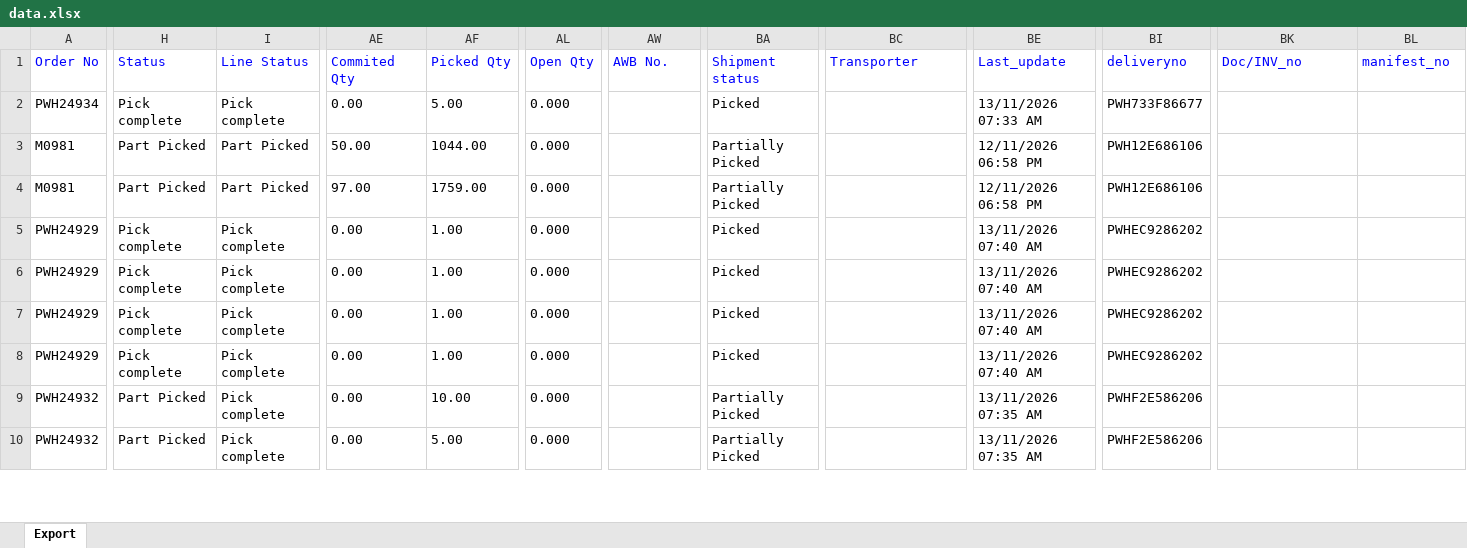
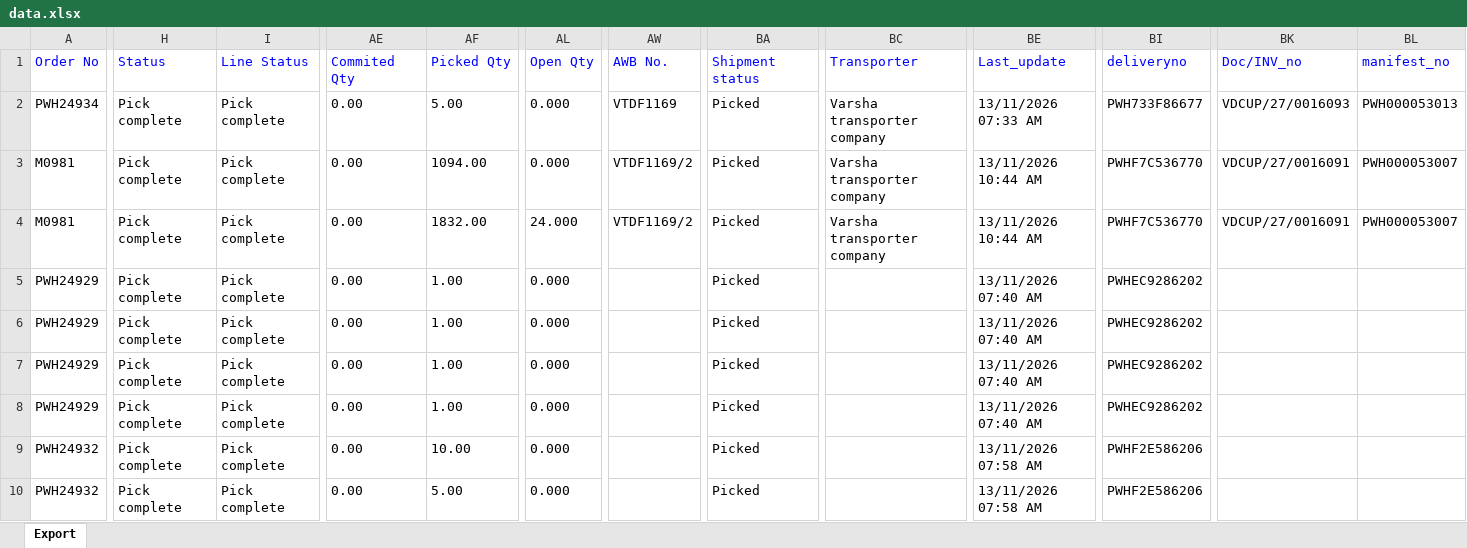
Before and after one commit to Kamal2-Pal/PW-Master-Dashboard-V2, an Excel workbook: data.xlsx, sheet Export, drawn as a sheet; only a part is shown, gaps mark what is left out; values as stored, in another font and other column widths than the file's, no borders; the diff covers the shown part only; the diff names each change by its address in the sheet, - before the commit and + after, or states it on an @@ line.

```diff
--- a/data.xlsx (sheet Export)
+++ b/data.xlsx (sheet Export)
-AW2 (AWB No.): (empty)
+AW2 (AWB No.): VTDF1169
-BC2:BC4 (Transporter): (empty)
+BC2:BC4 (Transporter): Varsha transporter company
-BK2 (Doc/INV_no): (empty)
+BK2 (Doc/INV_no): VDCUP/27/0016093
-BL2 (manifest_no): (empty)
+BL2 (manifest_no): PWH000053013
-H3:H4 (Status): Part Picked
+H3:H4 (Status): Pick complete
-I3:I4 (Line Status): Part Picked
+I3:I4 (Line Status): Pick complete
-AE3 (Commited Qty): 50.00
+AE3 (Commited Qty): 0.00
-AF3 (Picked Qty): 1044.00
+AF3 (Picked Qty): 1094.00
-AW3:AW4 (AWB No.): (empty)
+AW3:AW4 (AWB No.): VTDF1169/2
-BA3:BA4 (Shipment status): Partially Picked
+BA3:BA4 (Shipment status): Picked
-BE3:BE4 (Last_update): 12/11/2026 06:58 PM
+BE3:BE4 (Last_update): 13/11/2026 10:44 AM
-BI3:BI4 (deliveryno): PWH12E686106
+BI3:BI4 (deliveryno): PWHF7C536770
-BK3:BK4 (Doc/INV_no): (empty)
+BK3:BK4 (Doc/INV_no): VDCUP/27/0016091
-BL3:BL4 (manifest_no): (empty)
+BL3:BL4 (manifest_no): PWH000053007
-AE4 (Commited Qty): 97.00
+AE4 (Commited Qty): 0.00
-AF4 (Picked Qty): 1759.00
+AF4 (Picked Qty): 1832.00
-AL4 (Open Qty): 0.000
+AL4 (Open Qty): 24.000
-H9:H10 (Status): Part Picked
+H9:H10 (Status): Pick complete
-BA9:BA10 (Shipment status): Partially Picked
+BA9:BA10 (Shipment status): Picked
-BE9:BE10 (Last_update): 13/11/2026 07:35 AM
+BE9:BE10 (Last_update): 13/11/2026 07:58 AM
```
Also changed, not shown: 1 added row and 428 edited cells elsewhere in this sheet, returns.xlsx, 2 other files.
